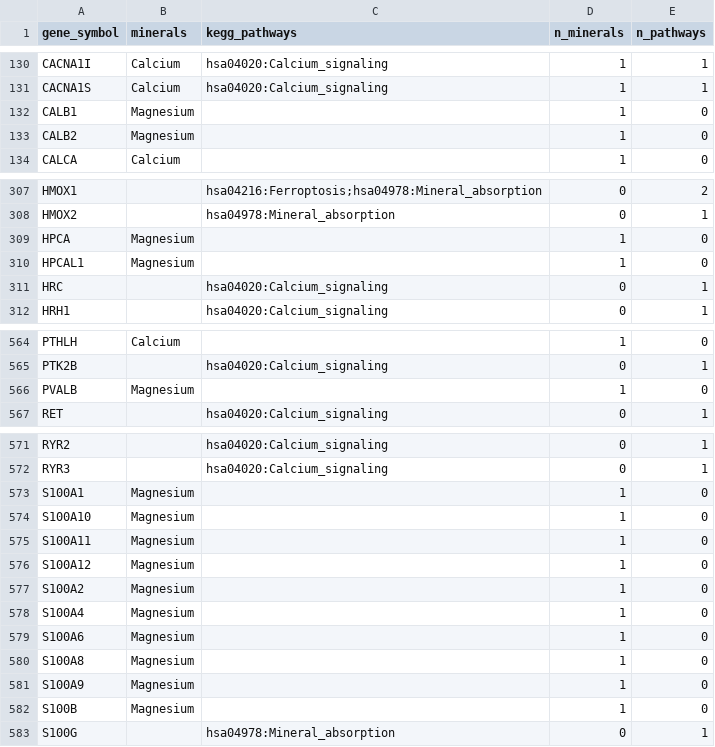
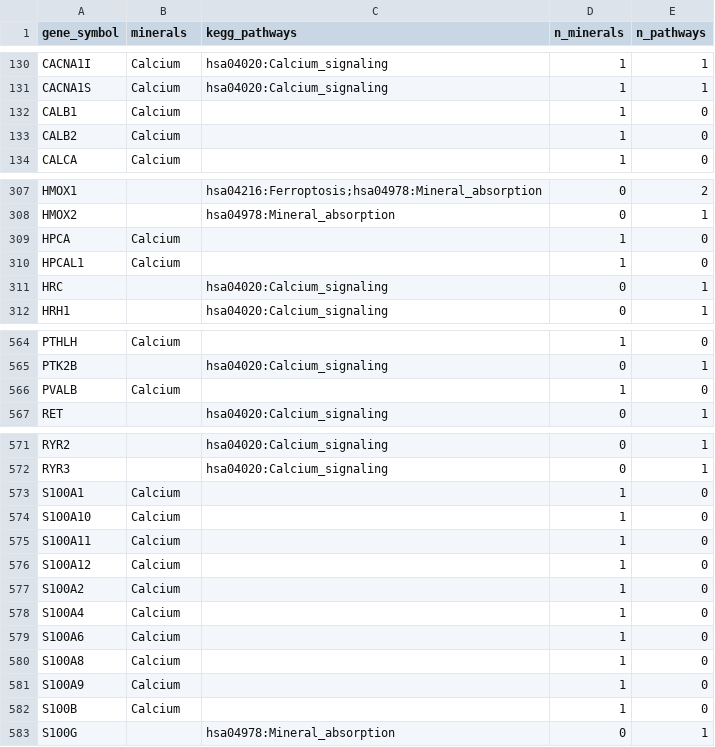
Before and after one commit to dr-richard-barker/astronaut-mineral-deficiency-multiomics, a CSV file: data/mineral_pathway_crosswalk.csv, drawn as a sheet; only a part is shown, gaps mark what is left out.

Commit message:
Fix biological gene classifications, replace hallucinated citations, and update documentation
- Reclassified S100A family (S100A1..S100B) and calbindins from Magnesium to Calcium/Zinc in code, crosswalk, and gene sets
- Replaced hallucinated citations (smith2010 -> Kagan & Li 2003; strasser2019 -> Pruenster et al. 2016) in manuscript/main.tex
- Fixed Hughes-Fulford bibitem key typo in manuscript/main.tex
- Corrected ML regression model descriptions in README.md to Ridge and Linear SVR
- Updated fair_deposit/data_dictionary.md with corrected CBC column count (25) and newly integrated NHANES/ML tables and figures

```diff
--- a/data/mineral_pathway_crosswalk.csv
+++ b/data/mineral_pathway_crosswalk.csv
@@ -131,4 +131,4 @@ CACNA1I,Calcium,hsa04020:Calcium_signaling,1,1
 CACNA1S,Calcium,hsa04020:Calcium_signaling,1,1
-CALB1,Magnesium,,1,0
-CALB2,Magnesium,,1,0
+CALB1,Calcium,,1,0
+CALB2,Calcium,,1,0
 CALCA,Calcium,,1,0
@@ -308,4 +308,4 @@ HMOX1,,hsa04216:Ferroptosis;hsa04978:Mineral_absorption,0,2
 HMOX2,,hsa04978:Mineral_absorption,0,1
-HPCA,Magnesium,,1,0
-HPCAL1,Magnesium,,1,0
+HPCA,Calcium,,1,0
+HPCAL1,Calcium,,1,0
 HRC,,hsa04020:Calcium_signaling,0,1
@@ -565,3 +565,3 @@ PTHLH,Calcium,,1,0
 PTK2B,,hsa04020:Calcium_signaling,0,1
-PVALB,Magnesium,,1,0
+PVALB,Calcium,,1,0
 RET,,hsa04020:Calcium_signaling,0,1
@@ -572,12 +572,12 @@ RYR2,,hsa04020:Calcium_signaling,0,1
 RYR3,,hsa04020:Calcium_signaling,0,1
-S100A1,Magnesium,,1,0
-S100A10,Magnesium,,1,0
-S100A11,Magnesium,,1,0
-S100A12,Magnesium,,1,0
-S100A2,Magnesium,,1,0
-S100A4,Magnesium,,1,0
-S100A6,Magnesium,,1,0
-S100A8,Magnesium,,1,0
-S100A9,Magnesium,,1,0
-S100B,Magnesium,,1,0
+S100A1,Calcium,,1,0
+S100A10,Calcium,,1,0
+S100A11,Calcium,,1,0
+S100A12,Calcium,,1,0
+S100A2,Calcium,,1,0
+S100A4,Calcium,,1,0
+S100A6,Calcium,,1,0
+S100A8,Calcium,,1,0
+S100A9,Calcium,,1,0
+S100B,Calcium,,1,0
 S100G,,hsa04978:Mineral_absorption,0,1
```
Also changed, not shown: data/mineral_pathway_de_combined.csv, 5 other files.
